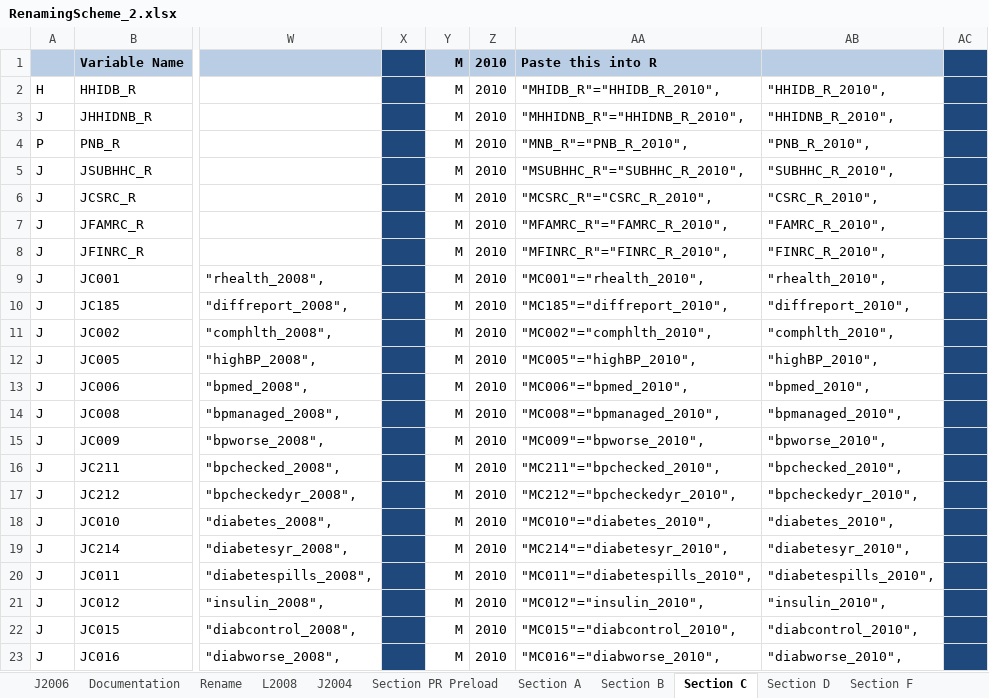
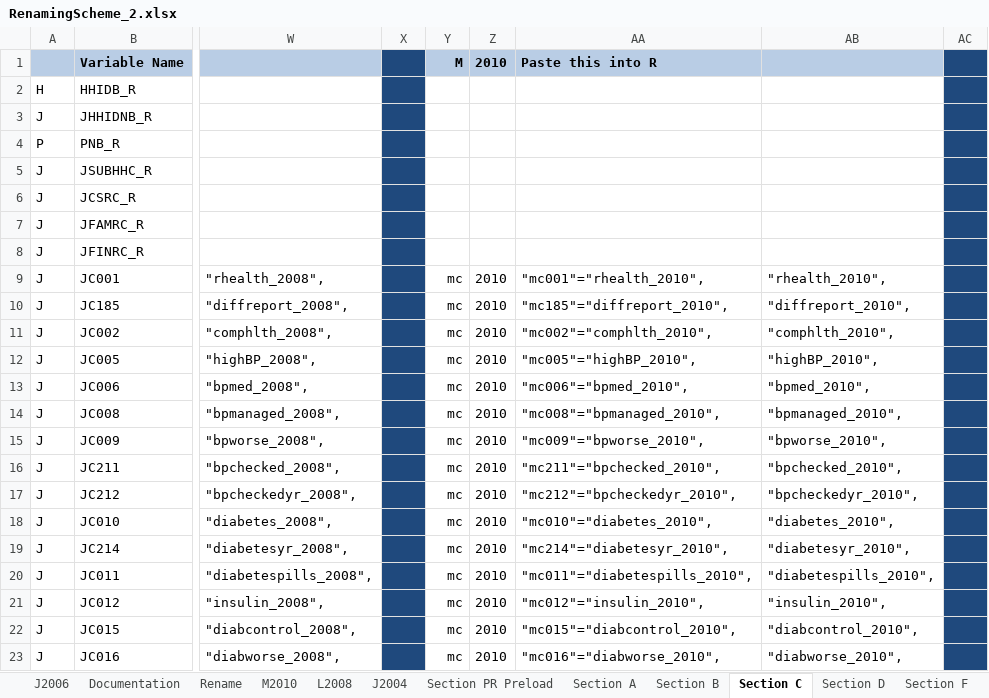
Before and after one commit to IALSA/SEC-HRS-Public, an Excel workbook: Scripts/Data/RenamingScheme_2.xlsx, sheet Section C, drawn as a sheet; only a part is shown, gaps mark what is left out; values as stored, in another font and other column widths than the file's, no borders; conditional formats not drawn; the diff covers the shown part only; the diff names each change by its address in the sheet, - before the commit and + after, or states it on an @@ line.

```diff
--- a/Scripts/Data/RenamingScheme_2.xlsx (sheet Section C)
+++ b/Scripts/Data/RenamingScheme_2.xlsx (sheet Section C)
+sheet tab: M2010
-Y2:Y8: M
+Y2:Y8: (empty)
-Z2:Z8: 2010
+Z2:Z8: (empty)
-AA2: "MHIDB_R"="HHIDB_R_2010",
+AA2: (empty)
-AB2: "HHIDB_R_2010",
+AB2: (empty)
-AA3: "MHHIDNB_R"="HHIDNB_R_2010",
+AA3: (empty)
-AB3: "HHIDNB_R_2010",
+AB3: (empty)
-AA4: "MNB_R"="PNB_R_2010",
+AA4: (empty)
-AB4: "PNB_R_2010",
+AB4: (empty)
-AA5: "MSUBHHC_R"="SUBHHC_R_2010",
+AA5: (empty)
-AB5: "SUBHHC_R_2010",
+AB5: (empty)
-AA6: "MCSRC_R"="CSRC_R_2010",
+AA6: (empty)
-AB6: "CSRC_R_2010",
+AB6: (empty)
-AA7: "MFAMRC_R"="FAMRC_R_2010",
+AA7: (empty)
-AB7: "FAMRC_R_2010",
+AB7: (empty)
-AA8: "MFINRC_R"="FINRC_R_2010",
+AA8: (empty)
-AB8: "FINRC_R_2010",
+AB8: (empty)
-Y9:Y23: M
+Y9:Y23: mc
-AA9: "MC001"="rhealth_2010",
+AA9: "mc001"="rhealth_2010",
-AA10: "MC185"="diffreport_2010",
+AA10: "mc185"="diffreport_2010",
-AA11: "MC002"="comphlth_2010",
+AA11: "mc002"="comphlth_2010",
-AA12: "MC005"="highBP_2010",
+AA12: "mc005"="highBP_2010",
-AA13: "MC006"="bpmed_2010",
+AA13: "mc006"="bpmed_2010",
-AA14: "MC008"="bpmanaged_2010",
+AA14: "mc008"="bpmanaged_2010",
-AA15: "MC009"="bpworse_2010",
+AA15: "mc009"="bpworse_2010",
-AA16: "MC211"="bpchecked_2010",
+AA16: "mc211"="bpchecked_2010",
-AA17: "MC212"="bpcheckedyr_2010",
+AA17: "mc212"="bpcheckedyr_2010",
-AA18: "MC010"="diabetes_2010",
+AA18: "mc010"="diabetes_2010",
-AA19: "MC214"="diabetesyr_2010",
+AA19: "mc214"="diabetesyr_2010",
-AA20: "MC011"="diabetespills_2010",
+AA20: "mc011"="diabetespills_2010",
-AA21: "MC012"="insulin_2010",
+AA21: "mc012"="insulin_2010",
-AA22: "MC015"="diabcontrol_2010",
+AA22: "mc015"="diabcontrol_2010",
-AA23: "MC016"="diabworse_2010",
+AA23: "mc016"="diabworse_2010",
```
Also changed, not shown: 266 edited cells elsewhere in this sheet, sheet Section D, sheet Section PR Preload, sheet Section A, sheet Section I Physical measures, sheet Section B, sheet L2008, formulas that keep their value, 3 other files.
